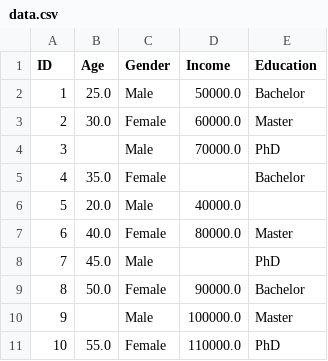
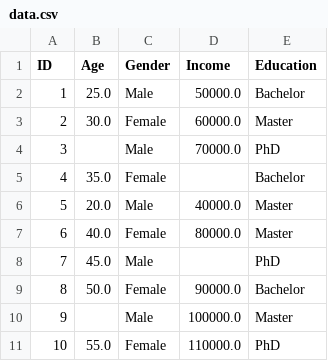
Before and after one commit to mhayeri1994/test_MLOPS, a CSV file: data/raw/data.csv, drawn as a sheet.

```diff
--- a/data/raw/data.csv
+++ b/data/raw/data.csv
@@ -5,3 +5,3 @@ ID,Age,Gender,Income,Education
 4,35.0,Female,,Bachelor
-5,20.0,Male,40000.0,
+5,20.0,Male,40000.0,Master
 6,40.0,Female,80000.0,Master
```
Also changed, not shown: 3 other files.
